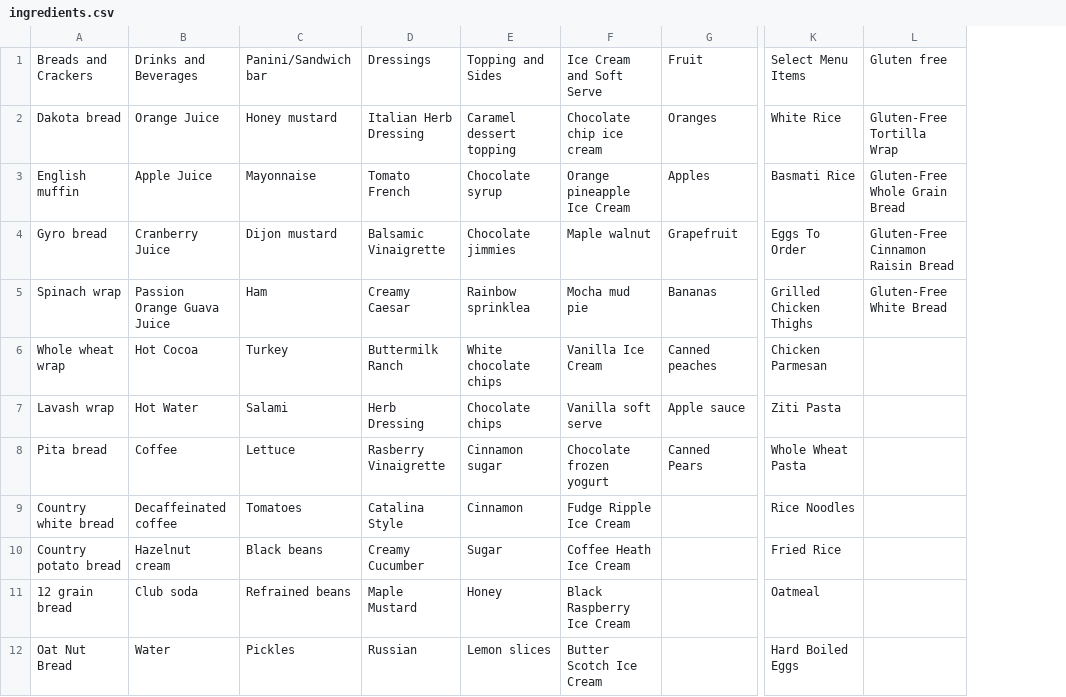
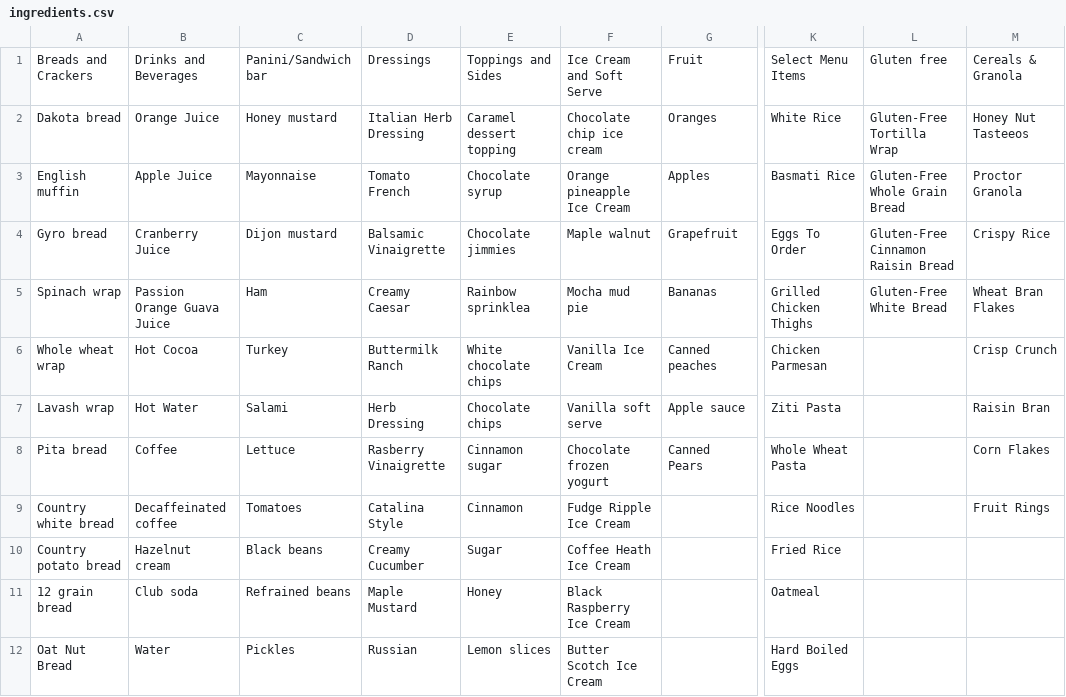
Before and after one commit to Jeloi/middbites, a CSV file: lib/csvs/ingredients.csv, drawn as a sheet; only a part is shown, gaps mark what is left out; the diff names each change by its address in the sheet, - before the commit and + after, or states it on an @@ line.

Commit message:
updated ingredients.csv to include cereals

```diff
--- a/lib/csvs/ingredients.csv
+++ b/lib/csvs/ingredients.csv
+column M, rows 1-9: Cereals & Granola | Honey Nut Tasteeos | Proctor Granola | Crispy Rice | Wheat Bran Flakes | Crisp Crunch | Raisin Bran | Corn Flakes | Fruit Rings
-E1: Topping and Sides
+E1: Toppings and Sides
```
